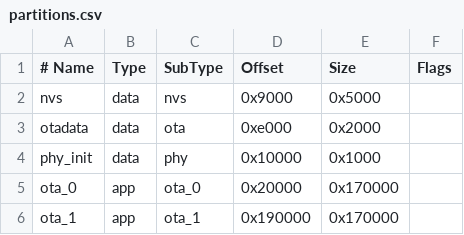
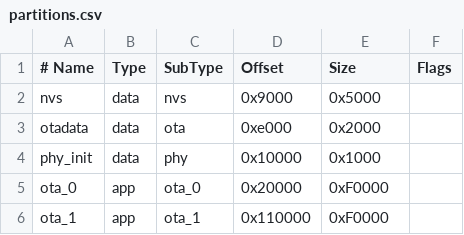
Before and after one commit to gametimesav/ota, a CSV file: Documents/PlatformIO/Projects/OTA/partitions.csv, drawn as a sheet.

```diff
--- a/Documents/PlatformIO/Projects/OTA/partitions.csv
+++ b/Documents/PlatformIO/Projects/OTA/partitions.csv
@@ -4,3 +4,3 @@ otadata,  data, ota,     0xe000,   0x2000,
 phy_init, data, phy,     0x10000,  0x1000,
-ota_0,    app,  ota_0,   0x20000,  0x170000,
-ota_1,    app,  ota_1,   0x190000, 0x170000,
+ota_0,    app,  ota_0,   0x20000,  0xF0000,
+ota_1,    app,  ota_1,   0x110000, 0xF0000,
```
Also changed, not shown: 5 other files.
